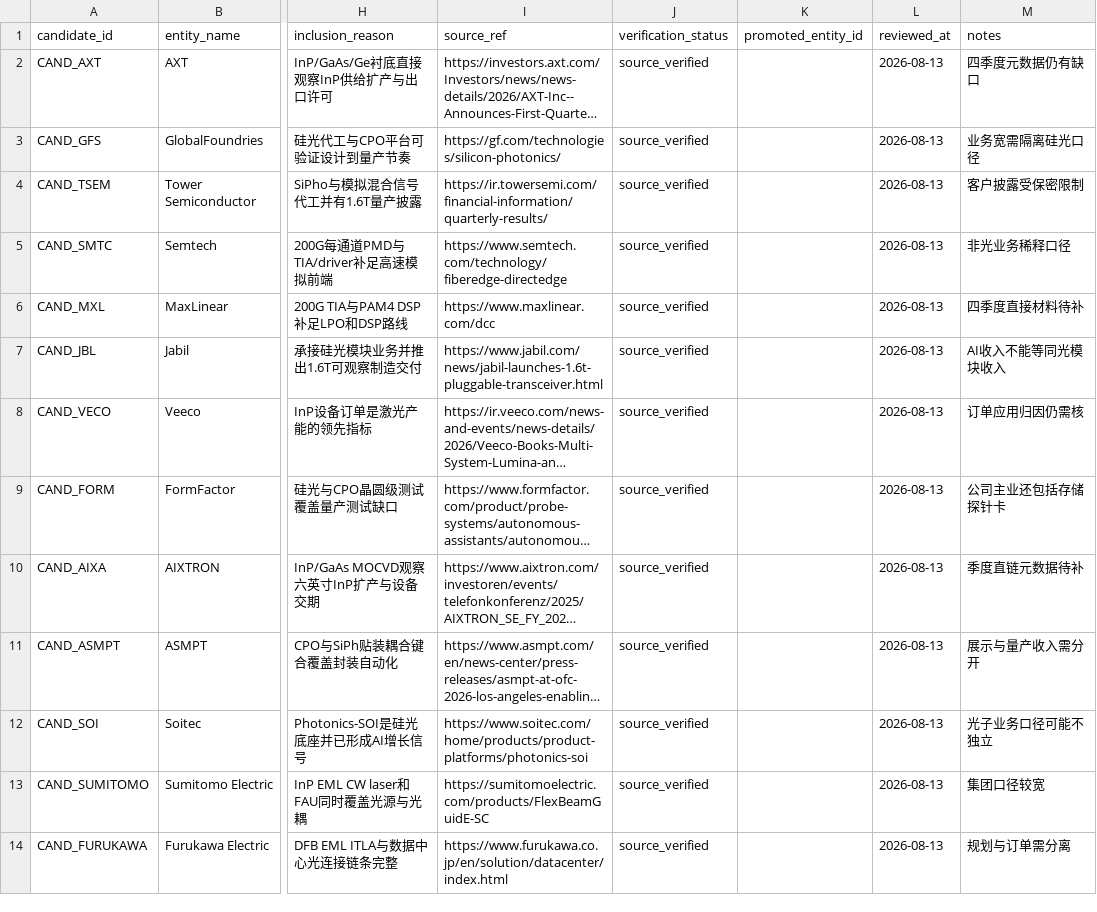
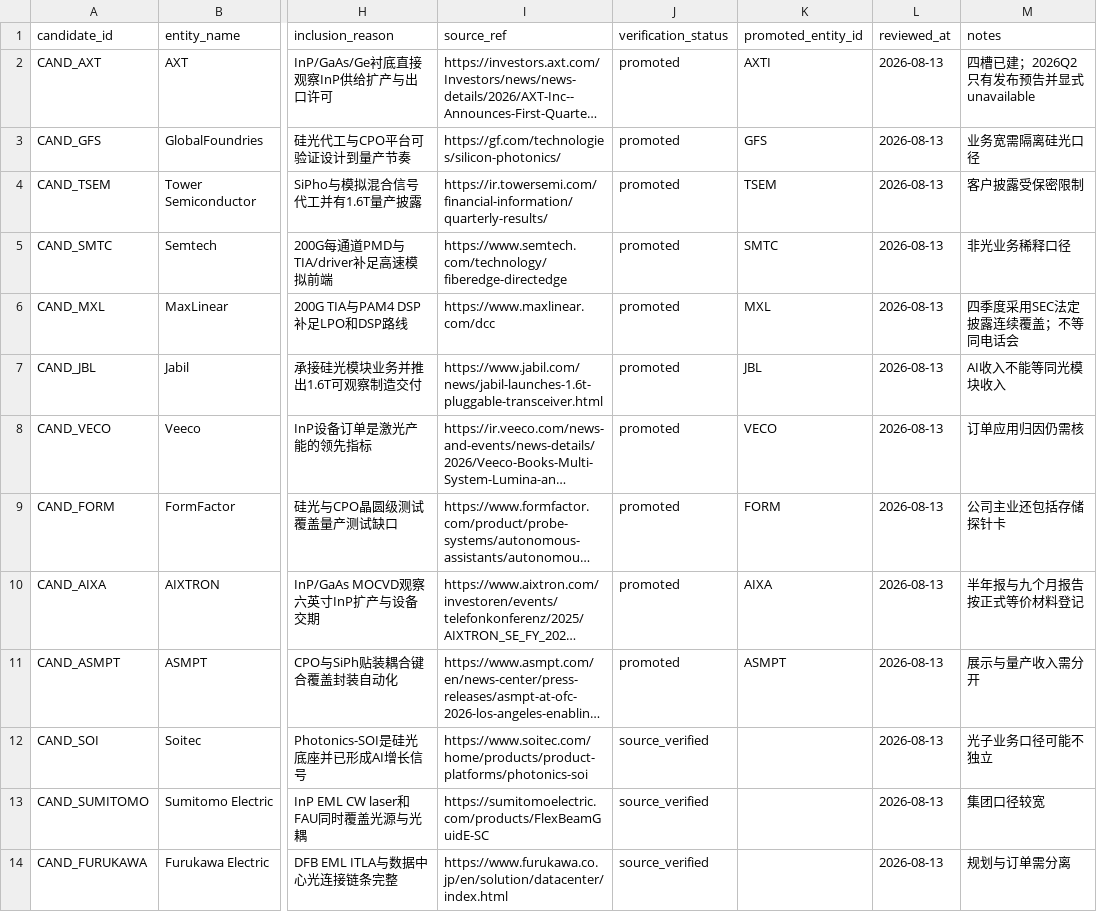
Before and after one commit to pojoker/workflow-rehearsal, a CSV file: calls/company_candidates.csv, drawn as a sheet; only a part is shown, gaps mark what is left out; long unchanged cells end in …; the diff names each change by its address in the sheet, - before the commit and + after, or states it on an @@ line.

```diff
--- a/calls/company_candidates.csv
+++ b/calls/company_candidates.csv
-J2:J11 (verification_status): source_verified
+J2:J11 (verification_status): promoted
-K2 (promoted_entity_id): (empty)
+K2 (promoted_entity_id): AXTI
-M2 (notes): 四季度元数据仍有缺口
+M2 (notes): 四槽已建；2026Q2只有发布预告并显式unavailable
-K3 (promoted_entity_id): (empty)
+K3 (promoted_entity_id): GFS
-K4 (promoted_entity_id): (empty)
+K4 (promoted_entity_id): TSEM
-K5 (promoted_entity_id): (empty)
+K5 (promoted_entity_id): SMTC
-K6 (promoted_entity_id): (empty)
+K6 (promoted_entity_id): MXL
-M6 (notes): 四季度直接材料待补
+M6 (notes): 四季度采用SEC法定披露连续覆盖；不等同电话会
-K7 (promoted_entity_id): (empty)
+K7 (promoted_entity_id): JBL
-K8 (promoted_entity_id): (empty)
+K8 (promoted_entity_id): VECO
-K9 (promoted_entity_id): (empty)
+K9 (promoted_entity_id): FORM
-K10 (promoted_entity_id): (empty)
+K10 (promoted_entity_id): AIXA
-M10 (notes): 季度直链元数据待补
+M10 (notes): 半年报与九个月报告按正式等价材料登记
-K11 (promoted_entity_id): (empty)
+K11 (promoted_entity_id): ASMPT
```
Also changed, not shown: calls/universe.csv, 17 other files.
